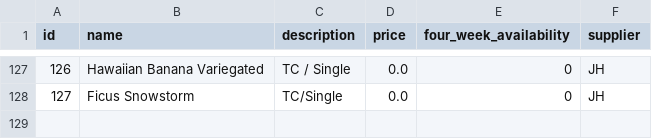
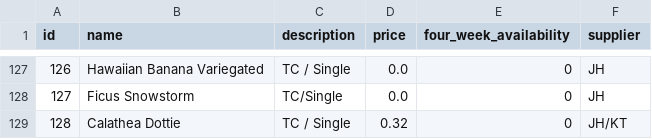
Before and after one commit to Pdvgpc/GPC-Orders-App, a CSV file: data/products.csv, drawn as a sheet; only a part is shown, gaps mark what is left out; the diff names each change by its address in the sheet, - before the commit and + after, or states it on an @@ line.

Commit message:
update products.csv

```diff
--- a/data/products.csv
+++ b/data/products.csv
+row 129: 128 | Calathea Dottie | TC / Single | 0.32 | 0 | JH/KT
```
